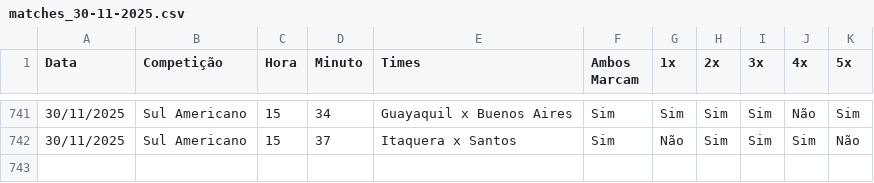
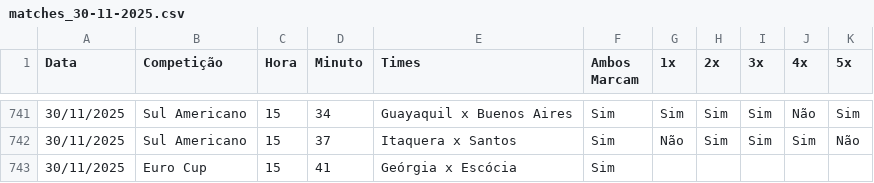
Before and after one commit to paullozen/bet, a CSV file: historico/matches_30-11-2025.csv, drawn as a sheet; only a part is shown, gaps mark what is left out.

```diff
--- a/historico/matches_30-11-2025.csv
+++ b/historico/matches_30-11-2025.csv
@@ -742 +742,2 @@ Data,Competição,Hora,Minuto,Times,Ambos Marcam,1x,2x,3x,4x,5x
 30/11/2025,Sul Americano,15,37,Itaquera x Santos,Sim,Não,Sim,Sim,Sim,Não
+30/11/2025,Euro Cup,15,41,Geórgia x Escócia,Sim,,,,,
```
Also changed, not shown: 1 other file.
